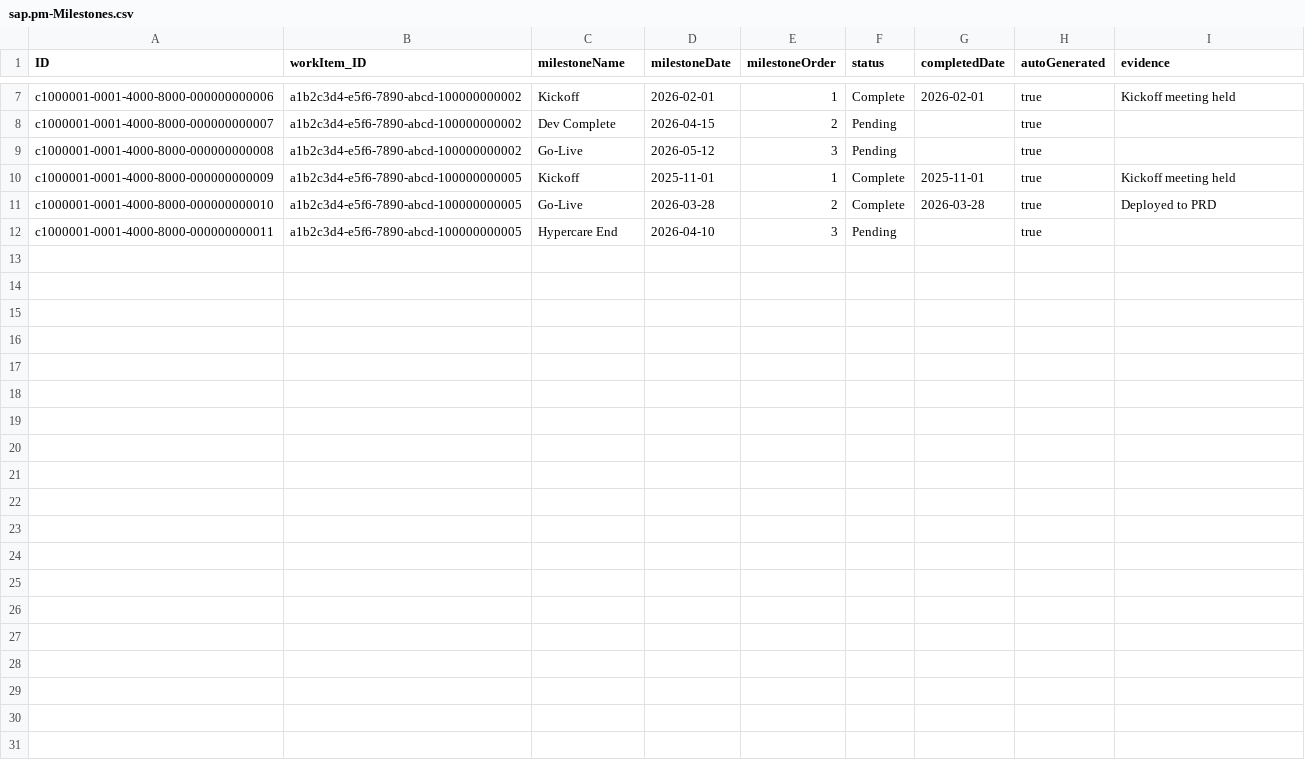
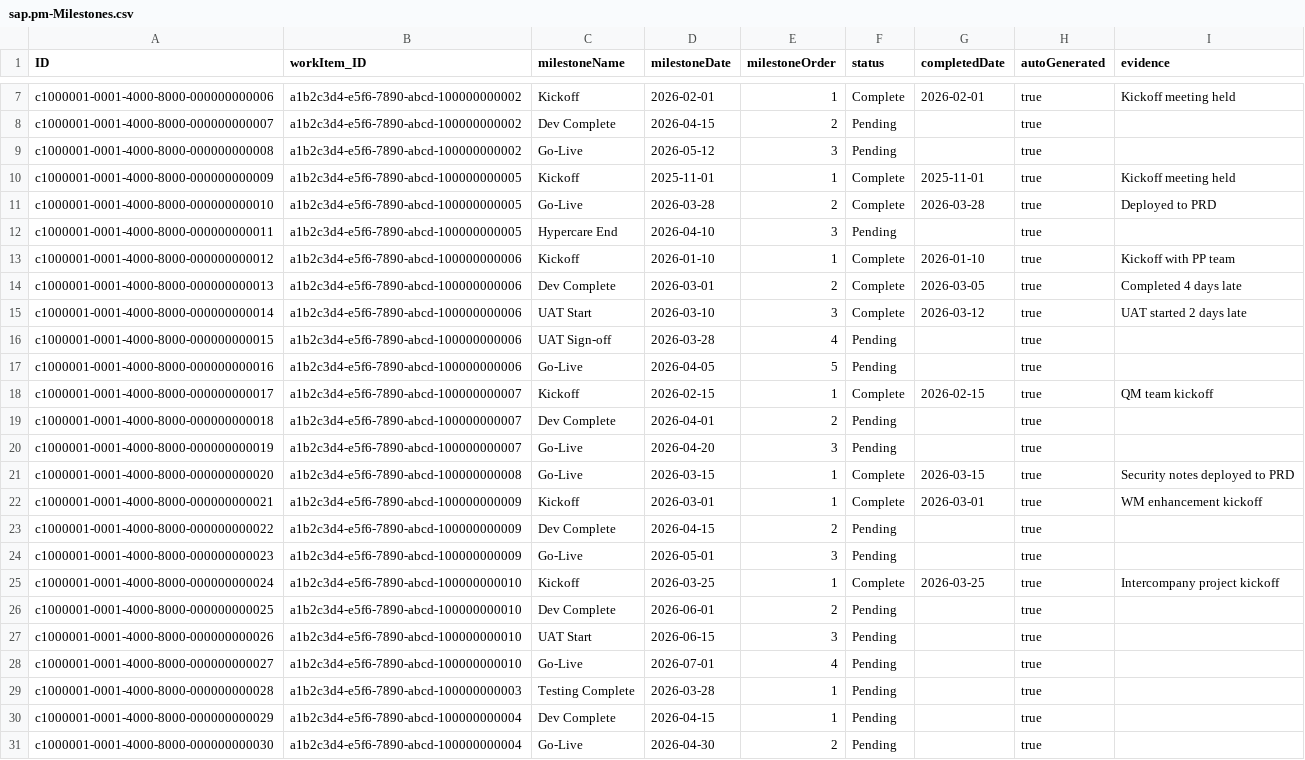
Before and after one commit to Nikhil28281998/sap_projectmanagment, a CSV file: db/data/sap.pm-Milestones.csv, drawn as a sheet; only a part is shown, gaps mark what is left out; the diff names each change by its address in the sheet, - before the commit and + after, or states it on an @@ line.

Commit message:
Add rich test data for frontend demo
Work Items: 12 (3 Projects, 3 Enhancements, 3 Break-fixes, 2 Support, 1 Upgrade)
Transports: 45 (spread across DEV/QAS/PRD, includes 4 unassigned, 3 failed RC=8)
Milestones: 30 (mix of Complete/Pending across all work items)
Notifications: 10 (failed imports, stuck TRs, go-live warnings)
Sync Logs: 8 (mix of SUCCESS, FAILED, PARTIAL)
App Config: 7 settings

Data is designed to exercise all dashboard cards, pipeline view, and pending items.

```diff
--- a/db/data/sap.pm-Milestones.csv
+++ b/db/data/sap.pm-Milestones.csv
+row 13: c1000001-0001-4000-8000-000000000012 | a1b2c3d4-e5f6-7890-abcd-100000000006 | Kickoff | 2026-01-10 | 1 | Complete | 2026-01-10 | true | Kickoff with PP team
+row 14: c1000001-0001-4000-8000-000000000013 | a1b2c3d4-e5f6-7890-abcd-100000000006 | Dev Complete | 2026-03-01 | 2 | Complete | 2026-03-05 | true | Completed 4 days late
+row 15: c1000001-0001-4000-8000-000000000014 | a1b2c3d4-e5f6-7890-abcd-100000000006 | UAT Start | 2026-03-10 | 3 | Complete | 2026-03-12 | true | UAT started 2 days late
+row 16: c1000001-0001-4000-8000-000000000015 | a1b2c3d4-e5f6-7890-abcd-100000000006 | UAT Sign-off | 2026-03-28 | 4 | Pending |  | true
+row 17: c1000001-0001-4000-8000-000000000016 | a1b2c3d4-e5f6-7890-abcd-100000000006 | Go-Live | 2026-04-05 | 5 | Pending |  | true
+row 18: c1000001-0001-4000-8000-000000000017 | a1b2c3d4-e5f6-7890-abcd-100000000007 | Kickoff | 2026-02-15 | 1 | Complete | 2026-02-15 | true | QM team kickoff
+row 19: c1000001-0001-4000-8000-000000000018 | a1b2c3d4-e5f6-7890-abcd-100000000007 | Dev Complete | 2026-04-01 | 2 | Pending |  | true
+row 20: c1000001-0001-4000-8000-000000000019 | a1b2c3d4-e5f6-7890-abcd-100000000007 | Go-Live | 2026-04-20 | 3 | Pending |  | true
+row 21: c1000001-0001-4000-8000-000000000020 | a1b2c3d4-e5f6-7890-abcd-100000000008 | Go-Live | 2026-03-15 | 1 | Complete | 2026-03-15 | true | Security notes deployed to PRD
+row 22: c1000001-0001-4000-8000-000000000021 | a1b2c3d4-e5f6-7890-abcd-100000000009 | Kickoff | 2026-03-01 | 1 | Complete | 2026-03-01 | true | WM enhancement kickoff
+row 23: c1000001-0001-4000-8000-000000000022 | a1b2c3d4-e5f6-7890-abcd-100000000009 | Dev Complete | 2026-04-15 | 2 | Pending |  | true
+row 24: c1000001-0001-4000-8000-000000000023 | a1b2c3d4-e5f6-7890-abcd-100000000009 | Go-Live | 2026-05-01 | 3 | Pending |  | true
+row 25: c1000001-0001-4000-8000-000000000024 | a1b2c3d4-e5f6-7890-abcd-100000000010 | Kickoff | 2026-03-25 | 1 | Complete | 2026-03-25 | true | Intercompany project kickoff
+row 26: c1000001-0001-4000-8000-000000000025 | a1b2c3d4-e5f6-7890-abcd-100000000010 | Dev Complete | 2026-06-01 | 2 | Pending |  | true
+row 27: c1000001-0001-4000-8000-000000000026 | a1b2c3d4-e5f6-7890-abcd-100000000010 | UAT Start | 2026-06-15 | 3 | Pending |  | true
+row 28: c1000001-0001-4000-8000-000000000027 | a1b2c3d4-e5f6-7890-abcd-100000000010 | Go-Live | 2026-07-01 | 4 | Pending |  | true
+row 29: c1000001-0001-4000-8000-000000000028 | a1b2c3d4-e5f6-7890-abcd-100000000003 | Testing Complete | 2026-03-28 | 1 | Pending |  | true
+row 30: c1000001-0001-4000-8000-000000000029 | a1b2c3d4-e5f6-7890-abcd-100000000004 | Dev Complete | 2026-04-15 | 1 | Pending |  | true
+row 31: c1000001-0001-4000-8000-000000000030 | a1b2c3d4-e5f6-7890-abcd-100000000004 | Go-Live | 2026-04-30 | 2 | Pending |  | true
```
Also changed, not shown: db/data/sap.pm-WorkItems.csv, 5 other files.
